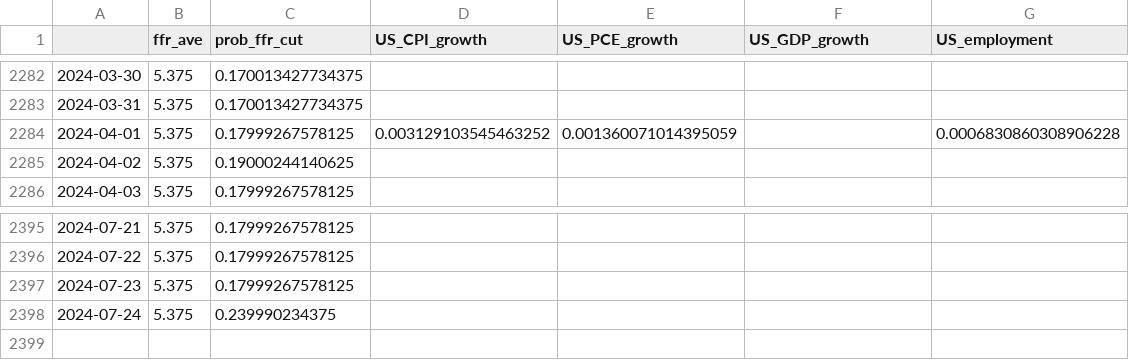
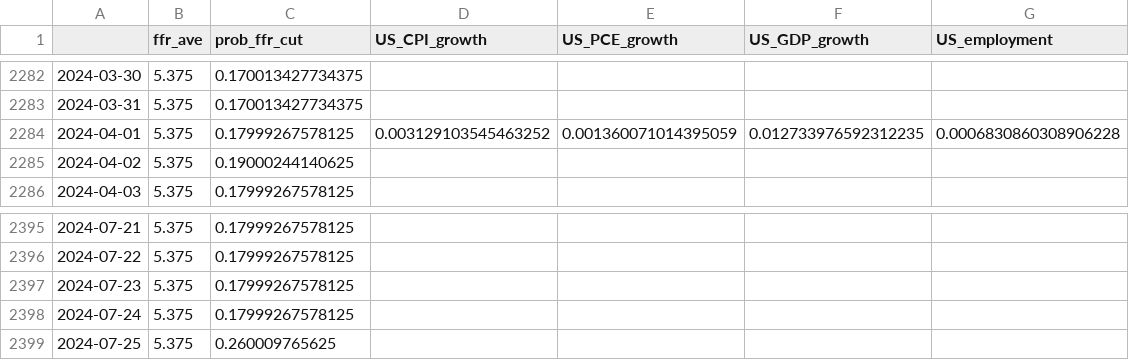
Before and after one commit to eightsmile/Blog_Post, a CSV file: Datasets/fred.csv, drawn as a sheet; only a part is shown, gaps mark what is left out.

```diff
--- a/Datasets/fred.csv
+++ b/Datasets/fred.csv
@@ -2283,3 +2283,3 @@
 2024-03-31,5.375,0.170013427734375,,,,
-2024-04-01,5.375,0.17999267578125,0.003129103545463252,0.001360071014395059,,0.0006830860308906228
+2024-04-01,5.375,0.17999267578125,0.003129103545463252,0.001360071014395059,0.012733976592312235,0.0006830860308906228
 2024-04-02,5.375,0.19000244140625,,,,
@@ -2397,2 +2397,3 @@
 2024-07-23,5.375,0.17999267578125,,,,
-2024-07-24,5.375,0.239990234375,,,,
+2024-07-24,5.375,0.17999267578125,,,,
+2024-07-25,5.375,0.260009765625,,,,
```
Also changed, not shown: Datasets/yf.csv, 4 other files.
